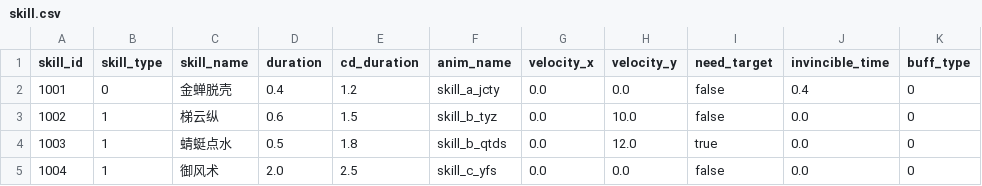
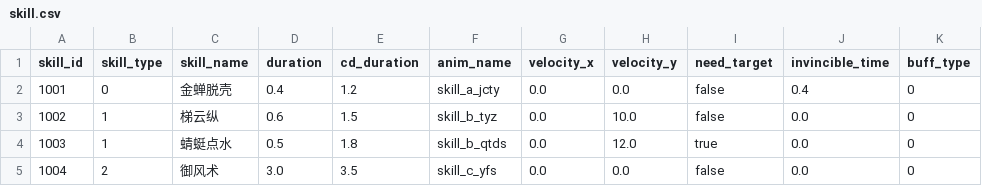
Before and after one commit to KStar001/GodotFly2, a CSV file: 10table/skill.csv, drawn as a sheet; only a part is shown; the diff names each change by its address in the sheet, - before the commit and + after, or states it on an @@ line.

```diff
--- a/10table/skill.csv
+++ b/10table/skill.csv
-B5 (skill_type): 1
+B5 (skill_type): 2
-D5 (duration): 2.0
+D5 (duration): 3.0
-E5 (cd_duration): 2.5
+E5 (cd_duration): 3.5
```
Also changed, not shown: 3 other files.
